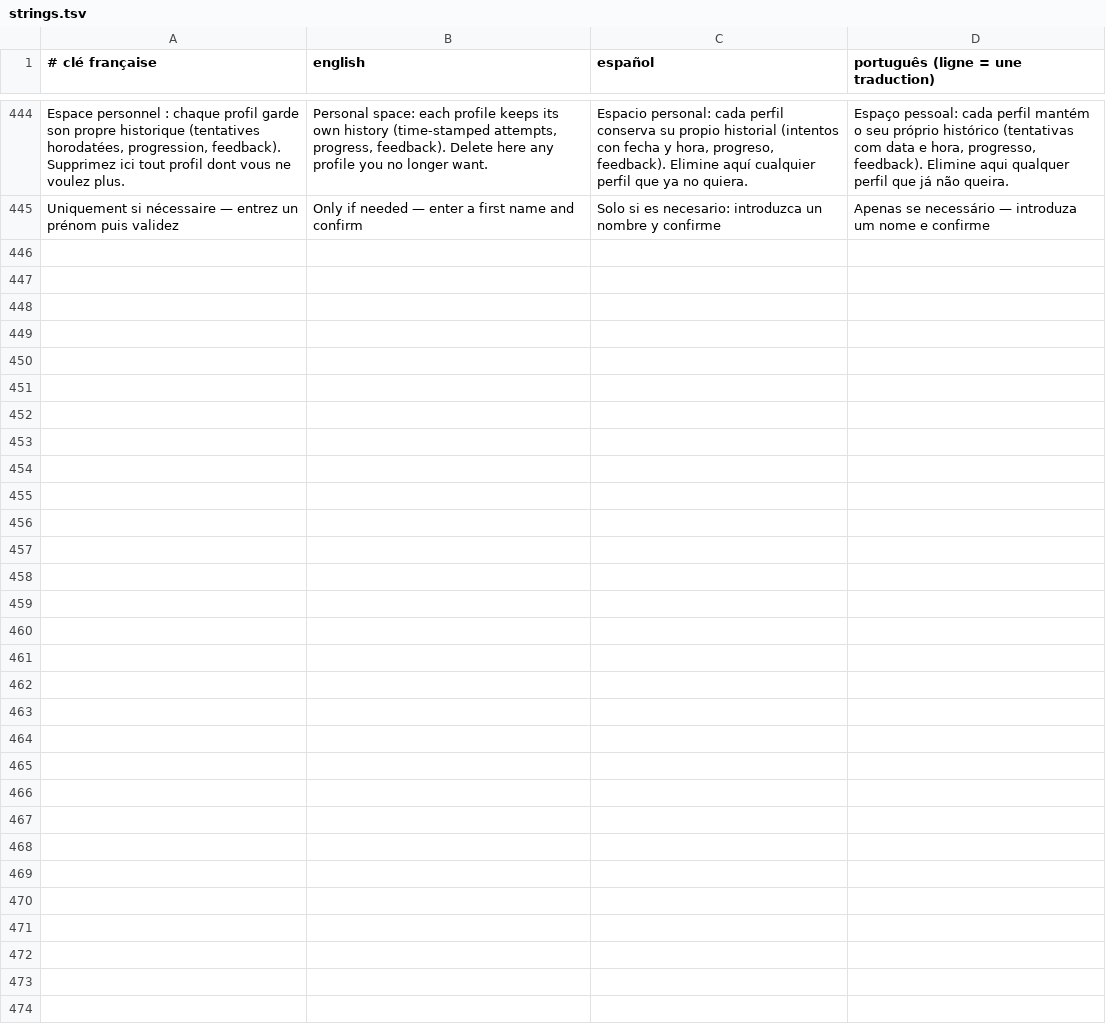
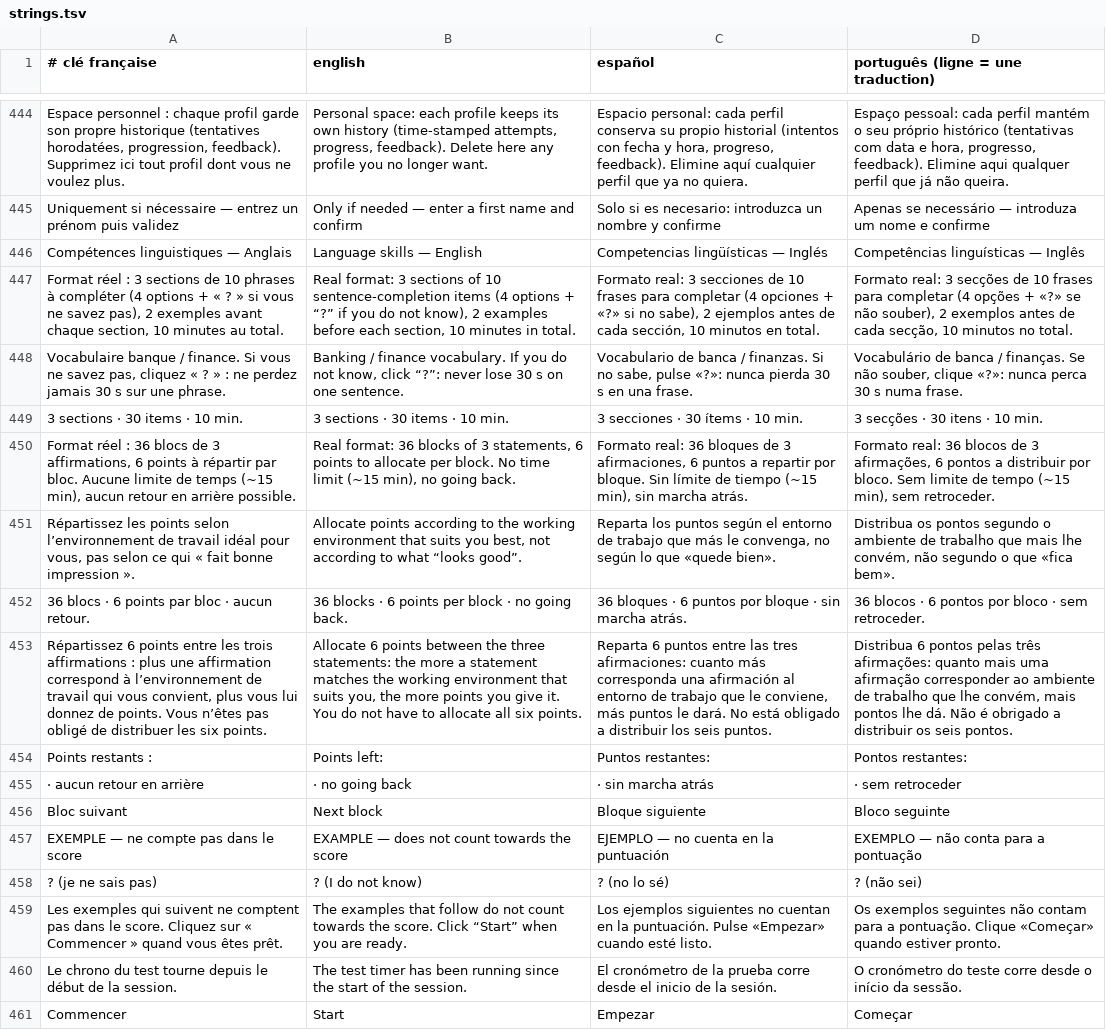
Before and after one commit to Calvin29990/SKEMA-FRONT, a TSV file: skema-training/i18n/strings.tsv, drawn as a sheet; only a part is shown, gaps mark what is left out; the diff names each change by its address in the sheet, - before the commit and + after, or states it on an @@ line.

Commit message:
exam : les deux épreuves au format réel — anglais (3 sections, 2 exemples par section, option « ? », 10 min) et motivation (36 blocs de 3 affirmations, 6 points à répartir, sans limite de temps ni retour arrière)
Co-authored-by: arena-agent <297053741+arena-agent@users.noreply.github.com>

```diff
--- a/skema-training/i18n/strings.tsv
+++ b/skema-training/i18n/strings.tsv
+row 446: Compétences linguistiques — Anglais | Language skills — English | Competencias lingüísticas — Inglés | Competências linguísticas — Inglês
+row 447: Format réel : 3 sections de 10 phrases à compléter (4 options + « ? » si vous ne savez pas), 2 exemples avant chaque section, 10 minutes au total. | Real format: 3 sections of 10 sentence-completion items (4 options + “?” if you do not know), 2 examples before each section, 10 minutes in total. | Formato real: 3 secciones de 10 frases para completar (4 opciones + «?» si no sabe), 2 ejemplos antes de cada sección, 10 minutos en total. | Formato real: 3 secções de 10 frases para completar (4 opções + «?» se não souber), 2 exemplos antes de cada secção, 10 minutos no total.
+row 448: Vocabulaire banque / finance. Si vous ne savez pas, cliquez « ? » : ne perdez jamais 30 s sur une phrase. | Banking / finance vocabulary. If you do not know, click “?”: never lose 30 s on one sentence. | Vocabulario de banca / finanzas. Si no sabe, pulse «?»: nunca pierda 30 s en una frase. | Vocabulário de banca / finanças. Se não souber, clique «?»: nunca perca 30 s numa frase.
+row 449: 3 sections · 30 items · 10 min. | 3 sections · 30 items · 10 min. | 3 secciones · 30 ítems · 10 min. | 3 secções · 30 itens · 10 min.
+row 450: Format réel : 36 blocs de 3 affirmations, 6 points à répartir par bloc. Aucune limite de temps (~15 min), aucun retour en arrière possible. | Real format: 36 blocks of 3 statements, 6 points to allocate per block. No time limit (~15 min), no going back. | Formato real: 36 bloques de 3 afirmaciones, 6 puntos a repartir por bloque. Sin límite de tiempo (~15 min), sin marcha atrás. | Formato real: 36 blocos de 3 afirmações, 6 pontos a distribuir por bloco. Sem limite de tempo (~15 min), sem retroceder.
+row 451: Répartissez les points selon l’environnement de travail idéal pour vous, pas selon ce qui « fait bonne impression ». | Allocate points according to the working environment that suits you best, not according to what “looks good”. | Reparta los puntos según el entorno de trabajo que más le convenga, no según lo que «quede bien». | Distribua os pontos segundo o ambiente de trabalho que mais lhe convém, não segundo o que «fica bem».
+row 452: 36 blocs · 6 points par bloc · aucun retour. | 36 blocks · 6 points per block · no going back. | 36 bloques · 6 puntos por bloque · sin marcha atrás. | 36 blocos · 6 pontos por bloco · sem retroceder.
+row 453: Répartissez 6 points entre les trois affirmations : plus une affirmation correspond à l’environnement de travail qui vous convient, plus vous lui donnez de points. Vous n’êtes pas obligé de distribuer les six points. | Allocate 6 points between the three statements: the more a statement matches the working environment that suits you, the more points you give it. You do not have to allocate all six points. | Reparta 6 puntos entre las tres afirmaciones: cuanto más corresponda una afirmación al entorno de trabajo que le conviene, más puntos le dará. No está obligado a distribuir los seis puntos. | Distribua 6 pontos pelas três afirmações: quanto mais uma afirmação corresponder ao ambiente de trabalho que lhe convém, mais pontos lhe dá. Não é obrigado a distribuir os seis pontos.
+row 454: Points restants : | Points left: | Puntos restantes: | Pontos restantes:
+row 455: · aucun retour en arrière | · no going back | · sin marcha atrás | · sem retroceder
+row 456: Bloc suivant | Next block | Bloque siguiente | Bloco seguinte
+row 457: EXEMPLE — ne compte pas dans le score | EXAMPLE — does not count towards the score | EJEMPLO — no cuenta en la puntuación | EXEMPLO — não conta para a pontuação
+row 458: ? (je ne sais pas) | ? (I do not know) | ? (no lo sé) | ? (não sei)
+row 459: Les exemples qui suivent ne comptent pas dans le score. Cliquez sur « Commencer » quand vous êtes prêt. | The examples that follow do not count towards the score. Click “Start” when you are ready. | Los ejemplos siguientes no cuentan en la puntuación. Pulse «Empezar» cuando esté listo. | Os exemplos seguintes não contam para a pontuação. Clique «Começar» quando estiver pronto.
+row 460: Le chrono du test tourne depuis le début de la session. | The test timer has been running since the start of the session. | El cronómetro de la prueba corre desde el inicio de la sesión. | O cronómetro do teste corre desde o início da sessão.
+row 461: Commencer | Start | Empezar | Começar
```
Also changed, not shown: skema-training/i18n/rules.tsv, 15 other files.
